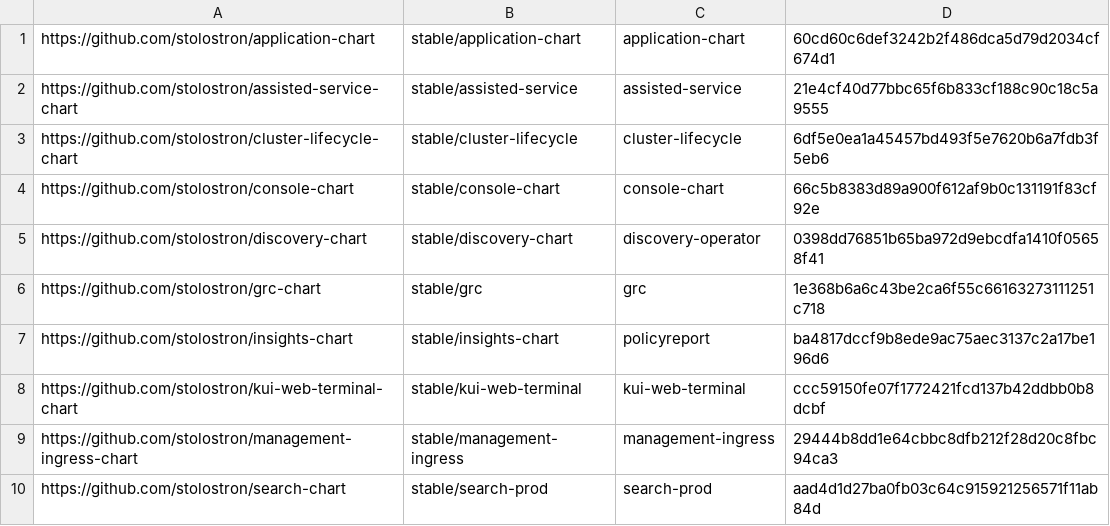
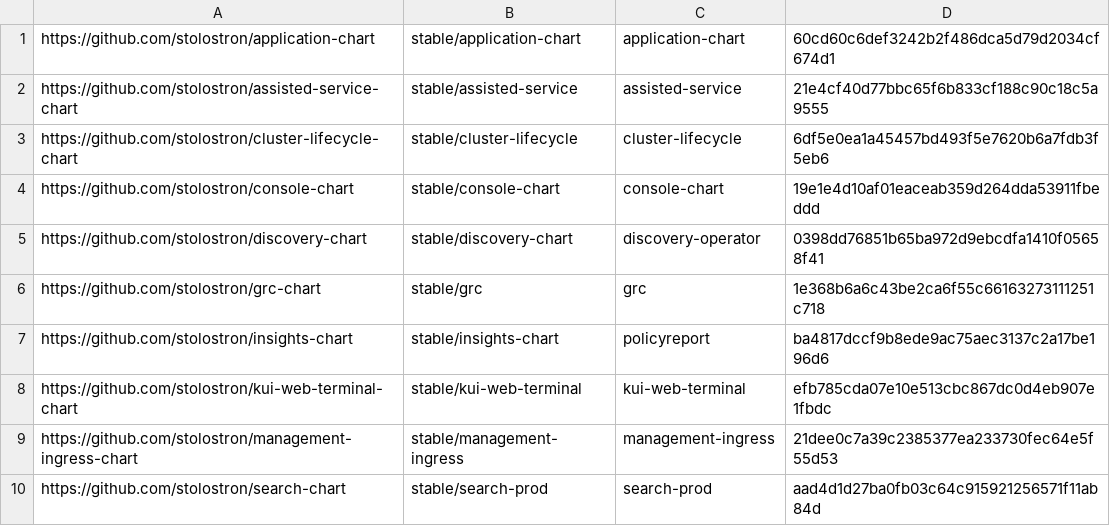
Before and after one commit to stolostron/multiclusterhub-repo, a CSV file: currentSHAs.csv, drawn as a sheet.

```diff
--- a/currentSHAs.csv
+++ b/currentSHAs.csv
@@ -3,3 +3,3 @@ https://github.com/stolostron/assisted-service-chart,stable/assisted-service,ass
 https://github.com/stolostron/cluster-lifecycle-chart,stable/cluster-lifecycle,cluster-lifecycle,6df5e0ea1a45457bd493f5e7620b6a7fdb3f5eb6
-https://github.com/stolostron/console-chart,stable/console-chart,console-chart,66c5b8383d89a900f612af9b0c131191f83cf92e
+https://github.com/stolostron/console-chart,stable/console-chart,console-chart,19e1e4d10af01eaceab359d264dda53911fbeddd
 https://github.com/stolostron/discovery-chart,stable/discovery-chart,discovery-operator,0398dd76851b65ba972d9ebcdfa1410f05658f41
@@ -7,4 +7,4 @@ https://github.com/stolostron/grc-chart,stable/grc,grc,1e368b6a6c43be2ca6f55c661
 https://github.com/stolostron/insights-chart,stable/insights-chart,policyreport,ba4817dccf9b8ede9ac75aec3137c2a17be196d6
-https://github.com/stolostron/kui-web-terminal-chart,stable/kui-web-terminal,kui-web-terminal,ccc59150fe07f1772421fcd137b42ddbb0b8dcbf
-https://github.com/stolostron/management-ingress-chart,stable/management-ingress,management-ingress,29444b8dd1e64cbbc8dfb212f28d20c8fbc94ca3
+https://github.com/stolostron/kui-web-terminal-chart,stable/kui-web-terminal,kui-web-terminal,efb785cda07e10e513cbc867dc0d4eb907e1fbdc
+https://github.com/stolostron/management-ingress-chart,stable/management-ingress,management-ingress,21dee0c7a39c2385377ea233730fec64e5f55d53
 https://github.com/stolostron/search-chart,stable/search-prod,search-prod,aad4d1d27ba0fb03c64c915921256571f11ab84d
```
Also changed, not shown: 3 other files.
